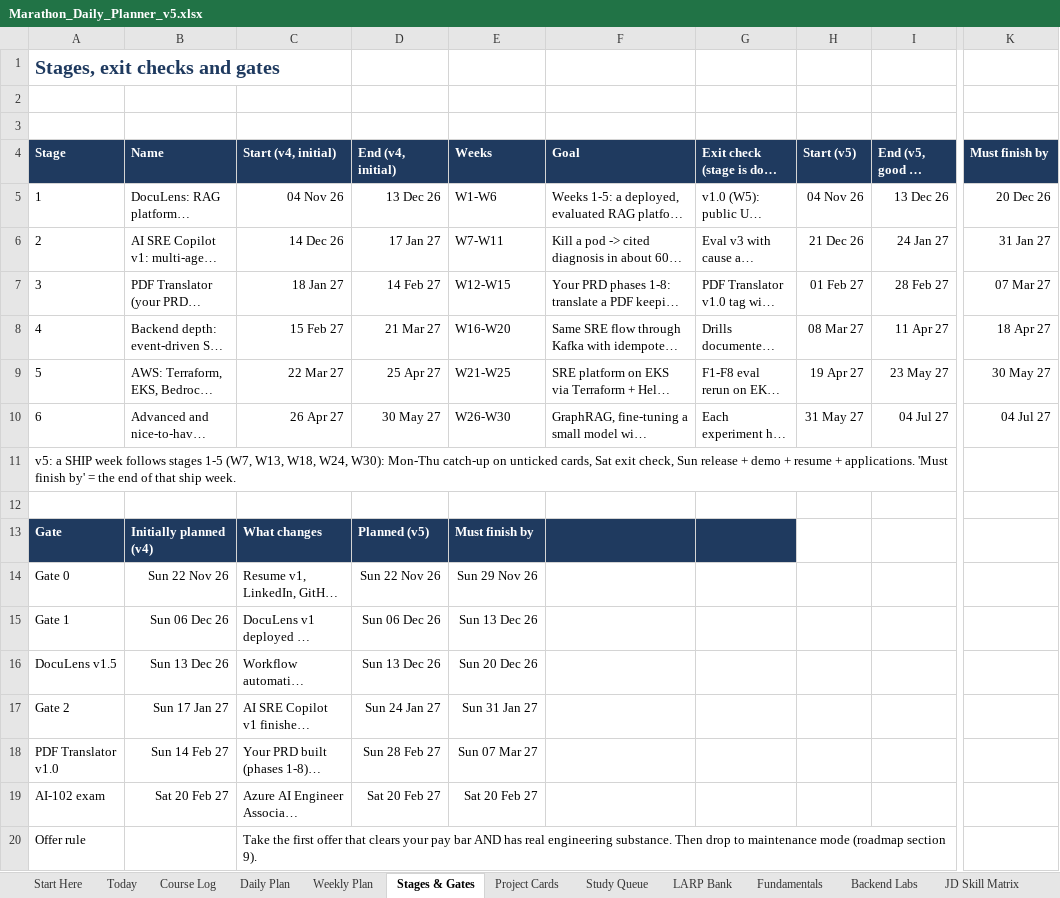
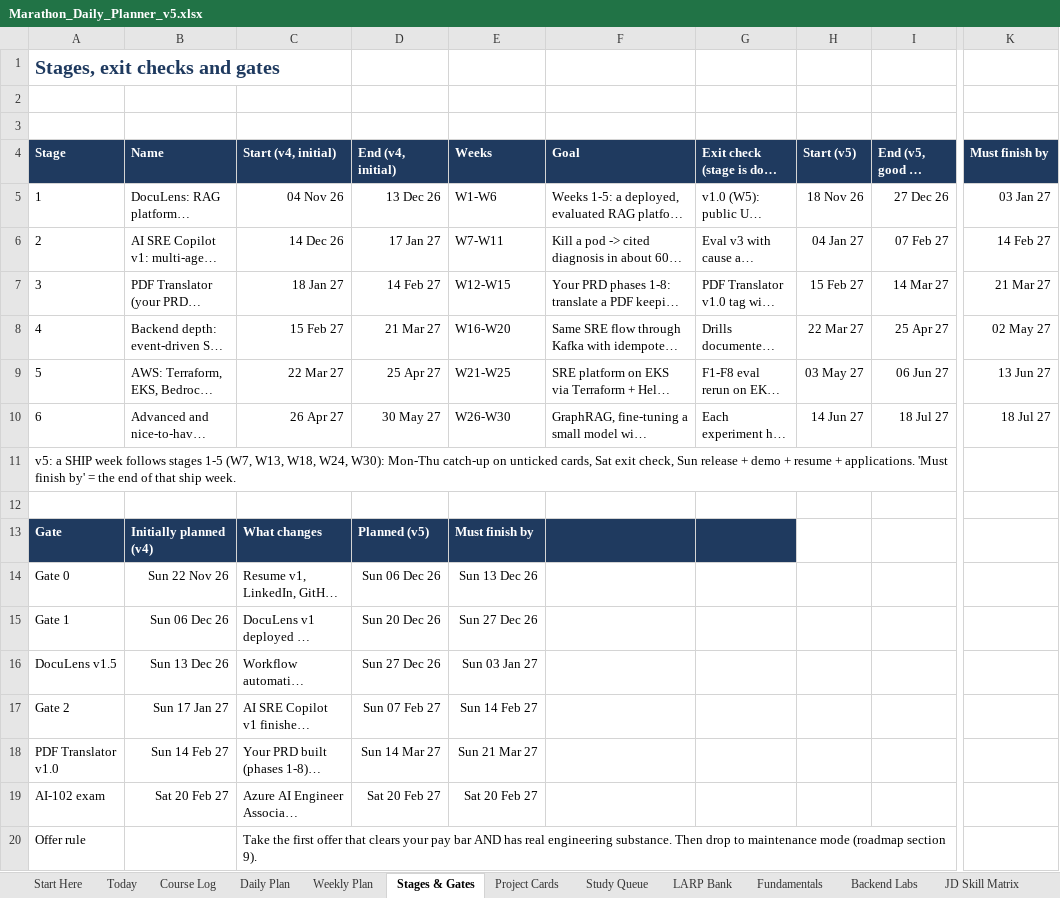
Before and after one commit to fernandesjeevan/larping, an Excel workbook: Marathon_Daily_Planner_v5.xlsx, sheet Stages & Gates, drawn as a sheet; only a part is shown, gaps mark what is left out; long unchanged cells end in …; values as stored, in another font and other column widths than the file's, no borders; the diff names each change by its address in the sheet, - before the commit and + after, or states it on an @@ line.

```diff
--- a/Marathon_Daily_Planner_v5.xlsx (sheet Stages & Gates)
+++ b/Marathon_Daily_Planner_v5.xlsx (sheet Stages & Gates)
-H5 (Start (v5)): 04 Nov 26
+H5 (Start (v5)): 18 Nov 26
-I5 (End (v5, good to finish)): 13 Dec 26
+I5 (End (v5, good to finish)): 27 Dec 26
-K5 (Must finish by): 20 Dec 26
+K5 (Must finish by): 03 Jan 27
-H6 (Start (v5)): 21 Dec 26
+H6 (Start (v5)): 04 Jan 27
-I6 (End (v5, good to finish)): 24 Jan 27
+I6 (End (v5, good to finish)): 07 Feb 27
-K6 (Must finish by): 31 Jan 27
+K6 (Must finish by): 14 Feb 27
-H7 (Start (v5)): 01 Feb 27
+H7 (Start (v5)): 15 Feb 27
-I7 (End (v5, good to finish)): 28 Feb 27
+I7 (End (v5, good to finish)): 14 Mar 27
-K7 (Must finish by): 07 Mar 27
+K7 (Must finish by): 21 Mar 27
-H8 (Start (v5)): 08 Mar 27
+H8 (Start (v5)): 22 Mar 27
-I8 (End (v5, good to finish)): 11 Apr 27
+I8 (End (v5, good to finish)): 25 Apr 27
-K8 (Must finish by): 18 Apr 27
+K8 (Must finish by): 02 May 27
-H9 (Start (v5)): 19 Apr 27
+H9 (Start (v5)): 03 May 27
-I9 (End (v5, good to finish)): 23 May 27
+I9 (End (v5, good to finish)): 06 Jun 27
-K9 (Must finish by): 30 May 27
+K9 (Must finish by): 13 Jun 27
-H10 (Start (v5)): 31 May 27
+H10 (Start (v5)): 14 Jun 27
-I10 (End (v5, good to finish)): 04 Jul 27
+I10 (End (v5, good to finish)): 18 Jul 27
-K10 (Must finish by): 04 Jul 27
+K10 (Must finish by): 18 Jul 27
-D14 (End (v4, initial)): Sun 22 Nov 26
+D14 (End (v4, initial)): Sun 06 Dec 26
-E14 (Weeks): Sun 29 Nov 26
+E14 (Weeks): Sun 13 Dec 26
-D15 (End (v4, initial)): Sun 06 Dec 26
+D15 (End (v4, initial)): Sun 20 Dec 26
-E15 (Weeks): Sun 13 Dec 26
+E15 (Weeks): Sun 27 Dec 26
-D16 (End (v4, initial)): Sun 13 Dec 26
+D16 (End (v4, initial)): Sun 27 Dec 26
-E16 (Weeks): Sun 20 Dec 26
+E16 (Weeks): Sun 03 Jan 27
-D17 (End (v4, initial)): Sun 24 Jan 27
+D17 (End (v4, initial)): Sun 07 Feb 27
-E17 (Weeks): Sun 31 Jan 27
+E17 (Weeks): Sun 14 Feb 27
-D18 (End (v4, initial)): Sun 28 Feb 27
+D18 (End (v4, initial)): Sun 14 Mar 27
-E18 (Weeks): Sun 07 Mar 27
+E18 (Weeks): Sun 21 Mar 27
```
Also changed, not shown: sheet Daily Plan, sheet Study Queue, sheet Weekly Plan, sheet Fundamentals, sheet Project Cards, sheet LARP Bank, 2 more sheets, 2 other files.
